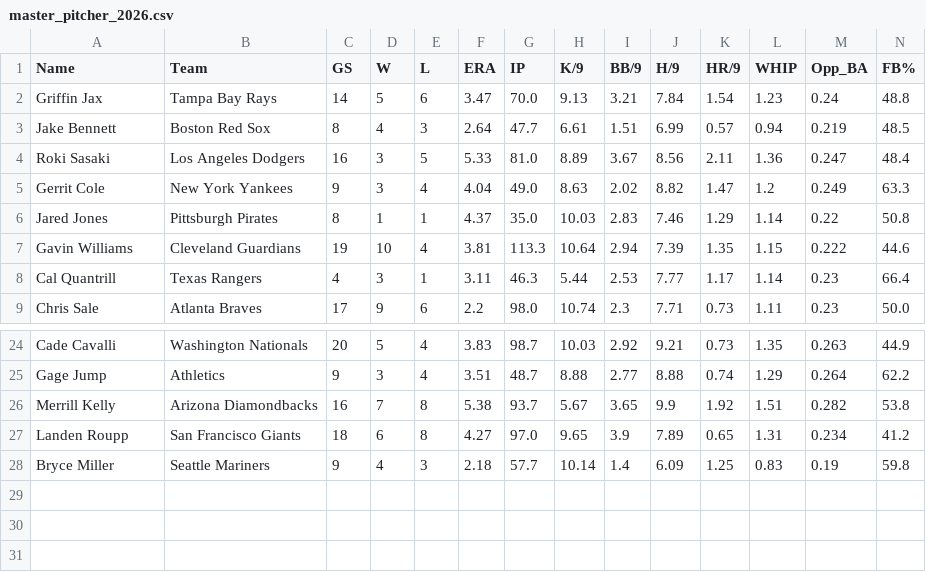
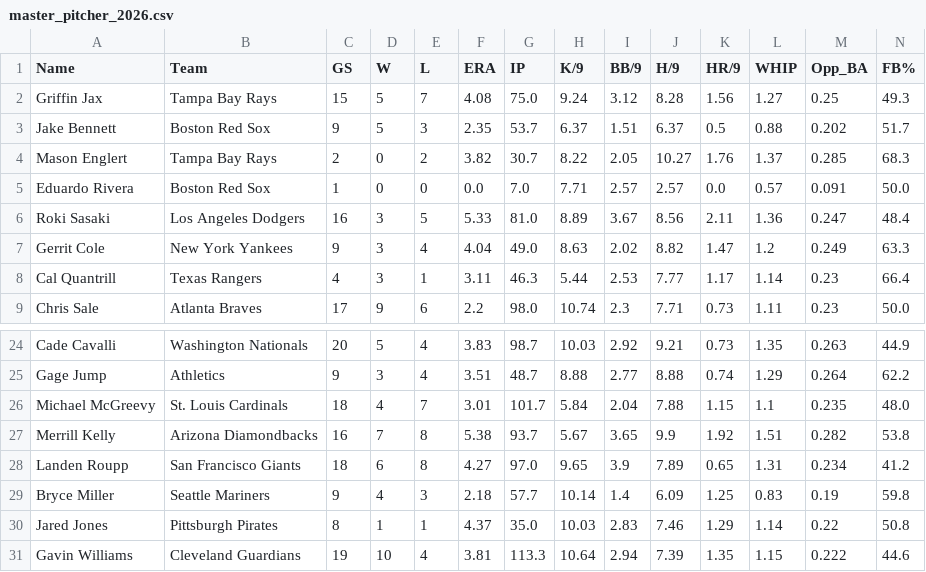
Before and after one commit to KatyushaDashboard/MLB-Simple-Rapor, a CSV file: master_pitcher_2026.csv, drawn as a sheet; only a part is shown, gaps mark what is left out.

```diff
--- a/master_pitcher_2026.csv
+++ b/master_pitcher_2026.csv
@@ -1,8 +1,8 @@
 Name,Team,GS,W,L,ERA,IP,K/9,BB/9,H/9,HR/9,WHIP,Opp_BA,FB%
-Griffin Jax,Tampa Bay Rays,14,5,6,3.47,70.0,9.13,3.21,7.84,1.54,1.23,0.24,48.8
-Jake Bennett,Boston Red Sox,8,4,3,2.64,47.7,6.61,1.51,6.99,0.57,0.94,0.219,48.5
+Griffin Jax,Tampa Bay Rays,15,5,7,4.08,75.0,9.24,3.12,8.28,1.56,1.27,0.25,49.3
+Jake Bennett,Boston Red Sox,9,5,3,2.35,53.7,6.37,1.51,6.37,0.5,0.88,0.202,51.7
+Mason Englert,Tampa Bay Rays,2,0,2,3.82,30.7,8.22,2.05,10.27,1.76,1.37,0.285,68.3
+Eduardo Rivera,Boston Red Sox,1,0,0,0.0,7.0,7.71,2.57,2.57,0.0,0.57,0.091,50.0
 Roki Sasaki,Los Angeles Dodgers,16,3,5,5.33,81.0,8.89,3.67,8.56,2.11,1.36,0.247,48.4
 Gerrit Cole,New York Yankees,9,3,4,4.04,49.0,8.63,2.02,8.82,1.47,1.2,0.249,63.3
-Jared Jones,Pittsburgh Pirates,8,1,1,4.37,35.0,10.03,2.83,7.46,1.29,1.14,0.22,50.8
-Gavin Williams,Cleveland Guardians,19,10,4,3.81,113.3,10.64,2.94,7.39,1.35,1.15,0.222,44.6
 Cal Quantrill,Texas Rangers,4,3,1,3.11,46.3,5.44,2.53,7.77,1.17,1.14,0.23,66.4
@@ -25,2 +25,3 @@ Cade Cavalli,Washington Nationals,20,5,4,3.83,98.7,10.03,2.92,9.21,0.73,1.35,0.2
 Gage Jump,Athletics,9,3,4,3.51,48.7,8.88,2.77,8.88,0.74,1.29,0.264,62.2
+Michael McGreevy,St. Louis Cardinals,18,4,7,3.01,101.7,5.84,2.04,7.88,1.15,1.1,0.235,48.0
 Merrill Kelly,Arizona Diamondbacks,16,7,8,5.38,93.7,5.67,3.65,9.9,1.92,1.51,0.282,53.8
@@ -28 +29,3 @@ Landen Roupp,San Francisco Giants,18,6,8,4.27,97.0,9.65,3.9,7.89,0.65,1.31,0.234
 Bryce Miller,Seattle Mariners,9,4,3,2.18,57.7,10.14,1.4,6.09,1.25,0.83,0.19,59.8
+Jared Jones,Pittsburgh Pirates,8,1,1,4.37,35.0,10.03,2.83,7.46,1.29,1.14,0.22,50.8
+Gavin Williams,Cleveland Guardians,19,10,4,3.81,113.3,10.64,2.94,7.39,1.35,1.15,0.222,44.6
```
Also changed, not shown: hitter_vs_lhp.csv, hitter_vs_rhp.csv, 6 other files.
